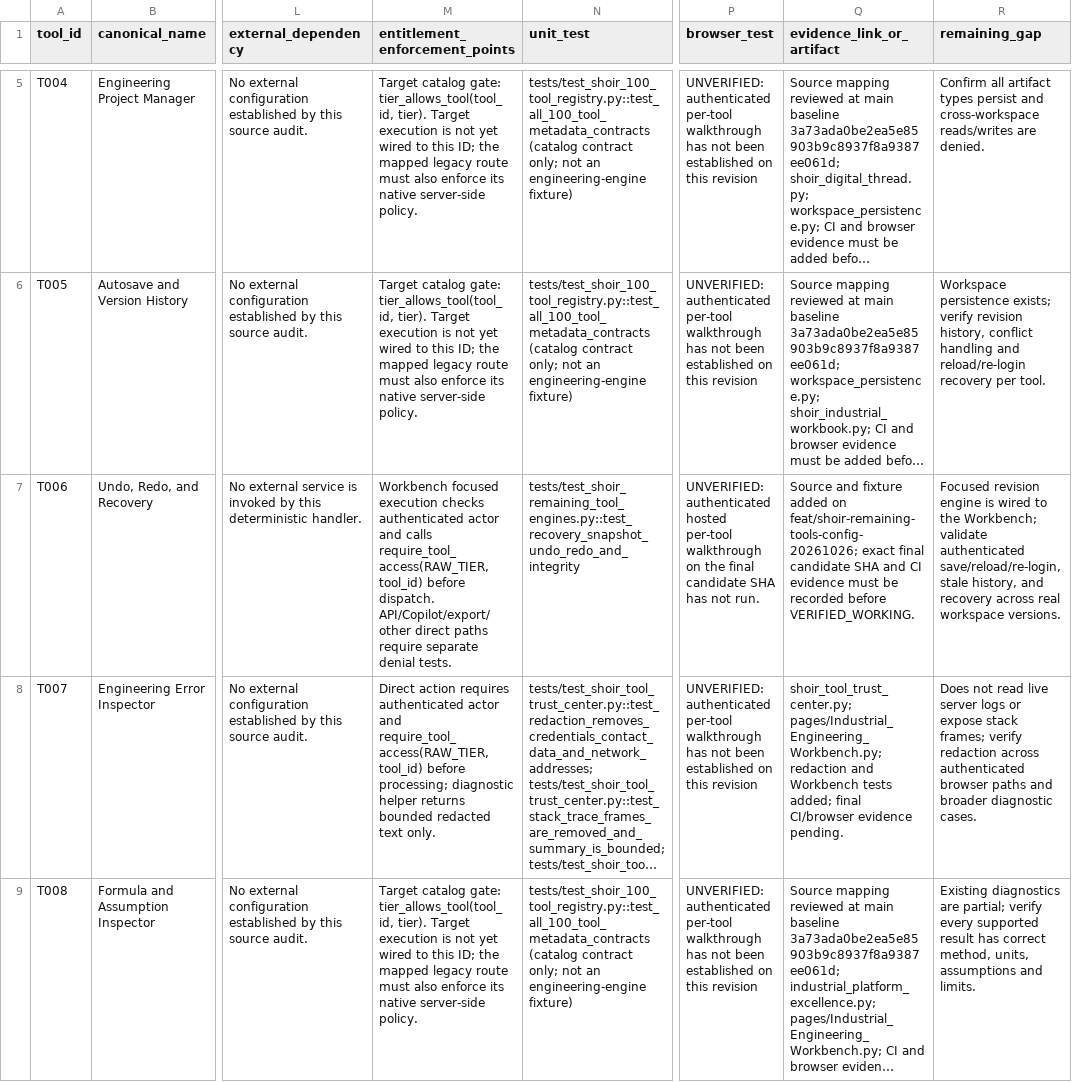
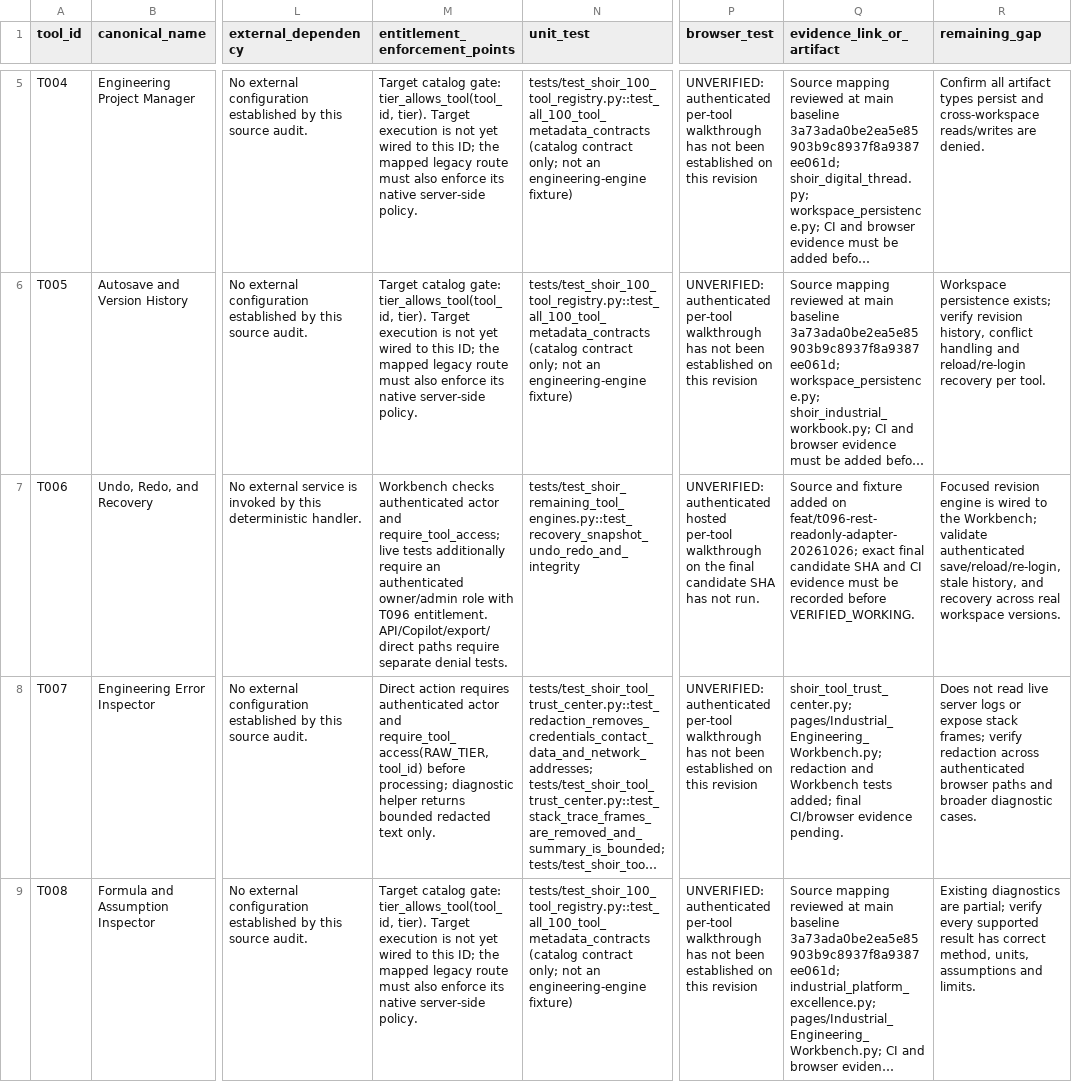
Before and after one commit to MSJ1708/shoir-ie, a CSV file: docs/SHOIR_100_TOOL_IMPLEMENTATION_MATRIX.csv, drawn as a sheet; only a part is shown, gaps mark what is left out; long unchanged cells end in …; the diff covers the shown part only; the diff names each change by its address in the sheet, - before the commit and + after, or states it on an @@ line.

Commit message:
Reconcile T096 matrix with mocked REST adapter and remaining live gate

```diff
--- a/docs/SHOIR_100_TOOL_IMPLEMENTATION_MATRIX.csv
+++ b/docs/SHOIR_100_TOOL_IMPLEMENTATION_MATRIX.csv
-M7 (entitlement_enforcement_points): Workbench focused execution checks authenticated actor and calls require_tool_access(RAW_TIER, tool_id) before dispatch. API/Copilot/export/other direct paths require…
+M7 (entitlement_enforcement_points): Workbench checks authenticated actor and require_tool_access; live tests additionally require an authenticated owner/admin role with T096 entitlement. API/Copilot/export/direct paths require…
-Q7 (evidence_link_or_artifact): …added on feat/shoir-remaining-tools-config-20261026; exact final…
+Q7 (evidence_link_or_artifact): …added on feat/t096-rest-readonly-adapter-20261026; exact final…
```
Also changed, not shown: 8 edited cells elsewhere in this file.
